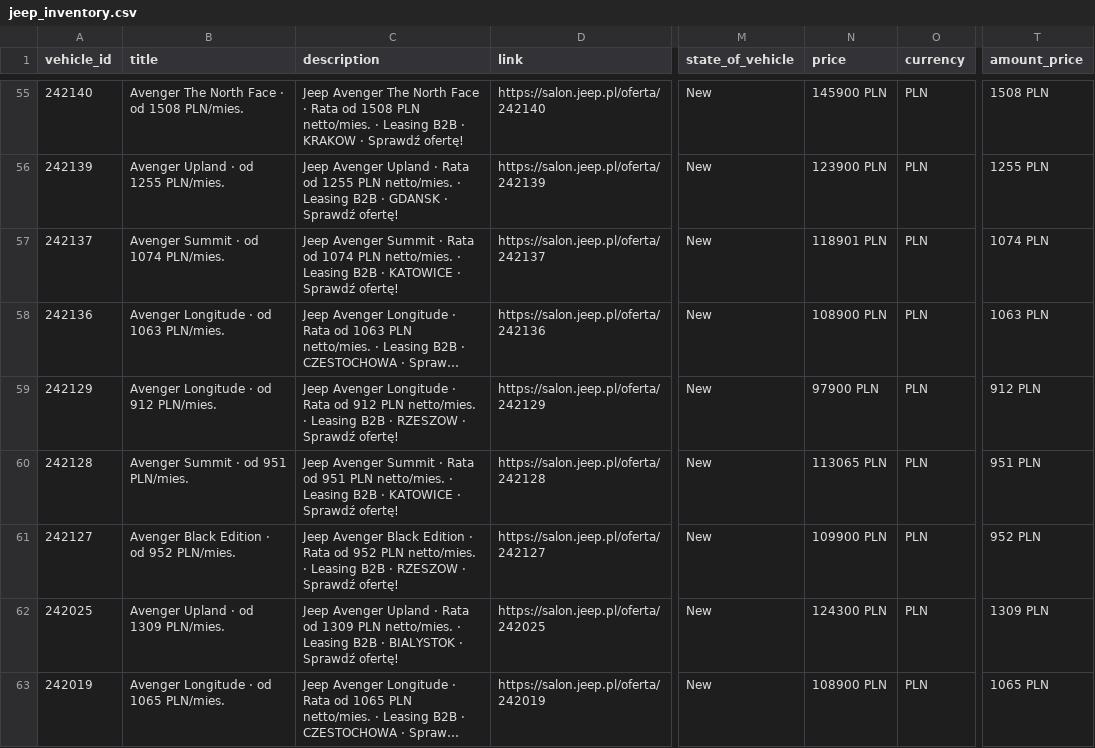
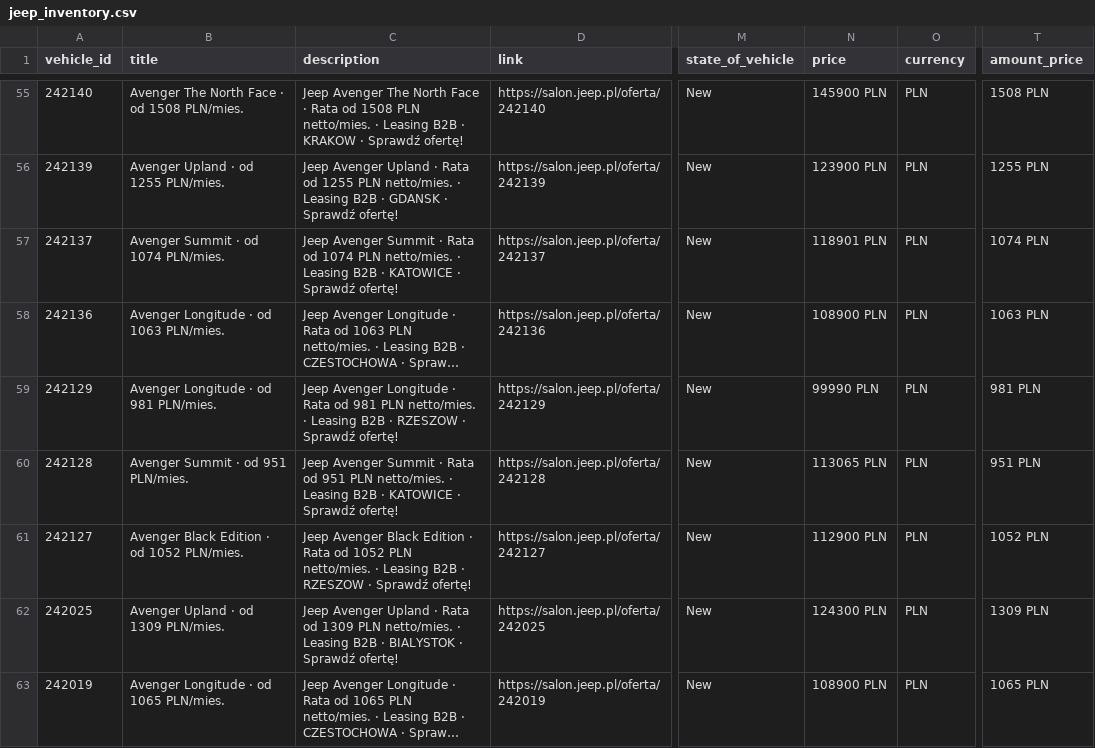
Before and after one commit to Andy11001/-alfa-inventory, a CSV file: data/jeep_inventory.csv, drawn as a sheet; only a part is shown, gaps mark what is left out; long unchanged cells end in …; the diff covers the shown part only; the diff names each change by its address in the sheet, - before the commit and + after, or states it on an @@ line.

```diff
--- a/data/jeep_inventory.csv
+++ b/data/jeep_inventory.csv
-B59 (title): Avenger Longitude · od 912 PLN/mies.
+B59 (title): Avenger Longitude · od 981 PLN/mies.
-C59 (description): …Rata od 912 PLN netto/mies.…
+C59 (description): …Rata od 981 PLN netto/mies.…
-N59 (price): 97900 PLN
+N59 (price): 99990 PLN
-T59 (amount_price): 912 PLN
+T59 (amount_price): 981 PLN
-B61 (title): Avenger Black Edition · od 952 PLN/mies.
+B61 (title): Avenger Black Edition · od 1052 PLN/mies.
-C61 (description): …Rata od 952 PLN netto/mies.…
+C61 (description): …Rata od 1052 PLN netto/mies.…
-N61 (price): 109900 PLN
+N61 (price): 112900 PLN
-T61 (amount_price): 952 PLN
+T61 (amount_price): 1052 PLN
```
Also changed, not shown: 3 added rows, 1 removed row and 56 edited cells elsewhere in this file.
